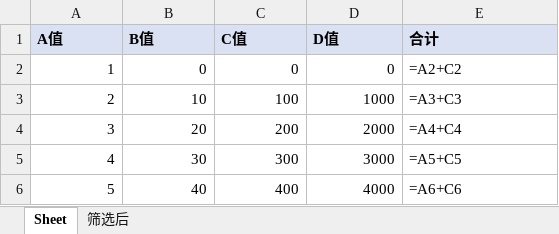
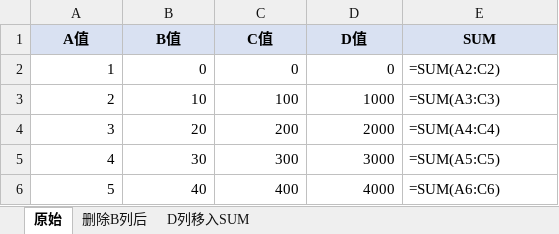
Before and after one commit to inspiration233/inspiration-, an Excel workbook: 测试集/泛用性验收_v3/D40/D40_列换序引用.xlsx, sheet 原始, drawn as a sheet; values as stored, in another font and other column widths than the file's, no borders; formulas without a stored value are shown as written; the diff names each change by its address in the sheet, - before the commit and + after, or states it on an @@ line.

```diff
--- a/测试集/泛用性验收_v3/D40/D40_列换序引用.xlsx (sheet 原始)
+++ b/测试集/泛用性验收_v3/D40/D40_列换序引用.xlsx (sheet 原始)
-sheet tab: Sheet
+sheet tab: 原始
-sheet tab: 筛选后
+sheet tab: 删除B列后
+sheet tab: D列移入SUM
-A1:E1 alignment: left
+A1:E1 alignment: center
-E1: 合计
+E1: SUM
-E2 (SUM): =A2+C2
+E2 (SUM): =SUM(A2:C2)
-E3 (SUM): =A3+C3
+E3 (SUM): =SUM(A3:C3)
-E4 (SUM): =A4+C4
+E4 (SUM): =SUM(A4:C4)
-E5 (SUM): =A5+C5
+E5 (SUM): =SUM(A5:C5)
-E6 (SUM): =A6+C6
+E6 (SUM): =SUM(A6:C6)
```
Also changed, not shown: sheet 删除B列后, 测试集/泛用性验收_v3/W1/W1_拆分_工程技术部.xlsx, 测试集/泛用性验收_v3/W3/W3_拆分_安全管理部.xlsx, 39 other files.
